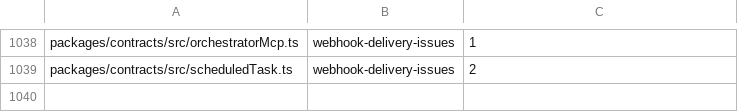
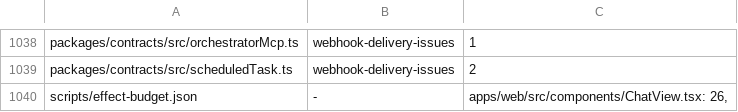
Before and after one commit to kylebegeman/loom, a TSV file: docs/fork/seams.tsv, drawn as a sheet; only a part is shown, gaps mark what is left out.

```diff
--- a/docs/fork/seams.tsv
+++ b/docs/fork/seams.tsv
@@ -1039 +1039,2 @@ packages/contracts/src/orchestratorMcp.ts	webhook-delivery-issues	1
 packages/contracts/src/scheduledTask.ts	webhook-delivery-issues	2
+scripts/effect-budget.json	-	"apps/web/src/components/ChatView.tsx": 26,
```
Also changed, not shown: 1 other file.
